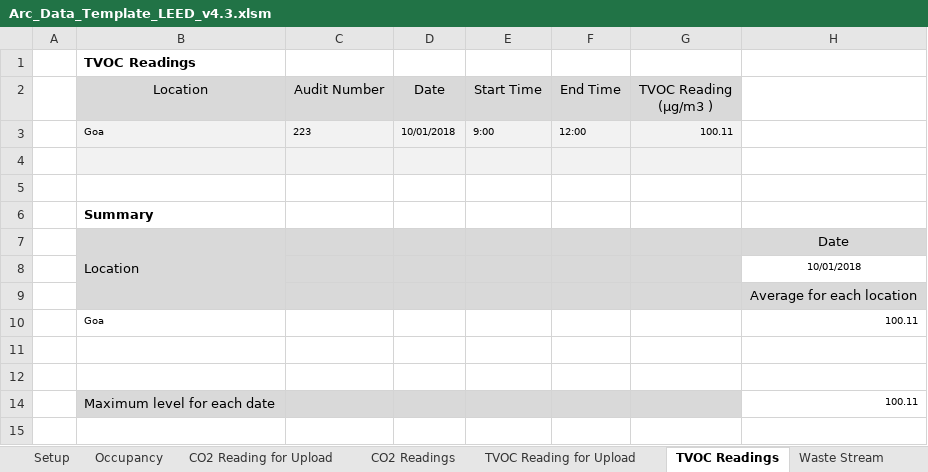
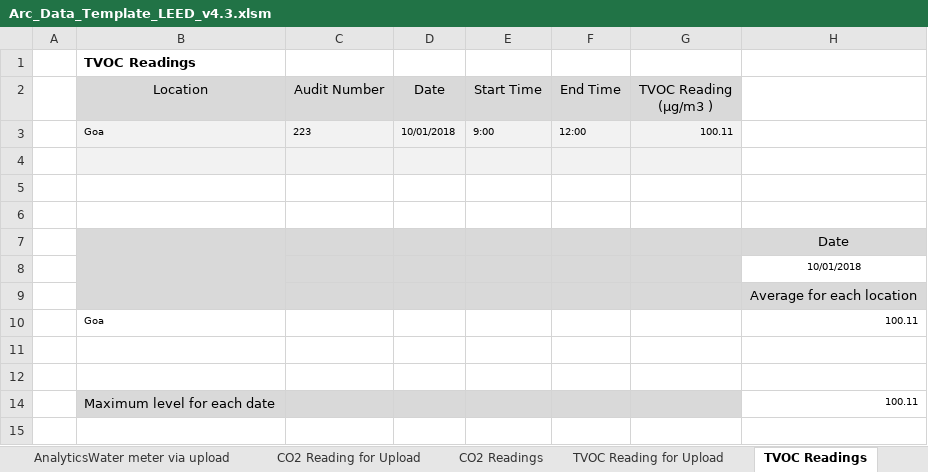
Before and after one commit to saurav1501/AutomationArc, an Excel workbook: AutomationArc/ARCDataTemplete/Arc_Data_Template_LEED_v4.3.xlsm, sheet TVOC Readings, drawn as a sheet; values as stored, in another font and other column widths than the file's, no borders; charts and pictures not drawn; the diff names each change by its address in the sheet, - before the commit and + after, or states it on an @@ line.

```diff
--- a/AutomationArc/ARCDataTemplete/Arc_Data_Template_LEED_v4.3.xlsm (sheet TVOC Readings)
+++ b/AutomationArc/ARCDataTemplete/Arc_Data_Template_LEED_v4.3.xlsm (sheet TVOC Readings)
@@ sheet tab hidden: Waste Stream @@
-B6: Summary
+B6: (empty)
-B7: Location
+B7: (empty)
```
Also changed, not shown: sheet Building Settings, sheet Instructions, sheet TVOC Reading for Upload, sheet CO2 Readings, sheet Carbon Monoxide, sheet Ozone, 1 more sheet, other sheet tabs, hidden cells, charts or pictures, AutomationArc/ARCDataTemplete/Arc_Data_Template_school_v4.3.xlsm, AutomationArc/ARCDataTemplete/Arc_Data_Template_v4.3.xlsm, 17 other files.
